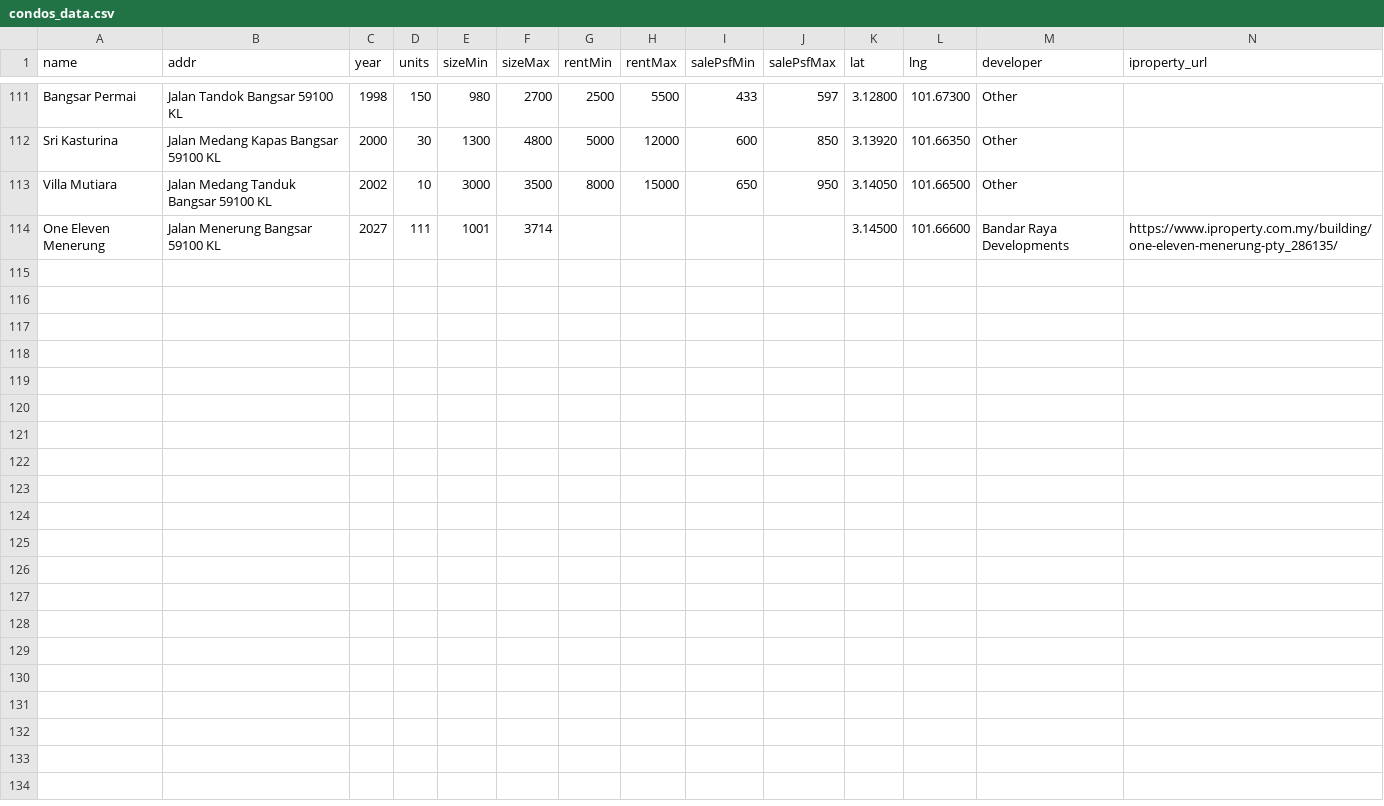
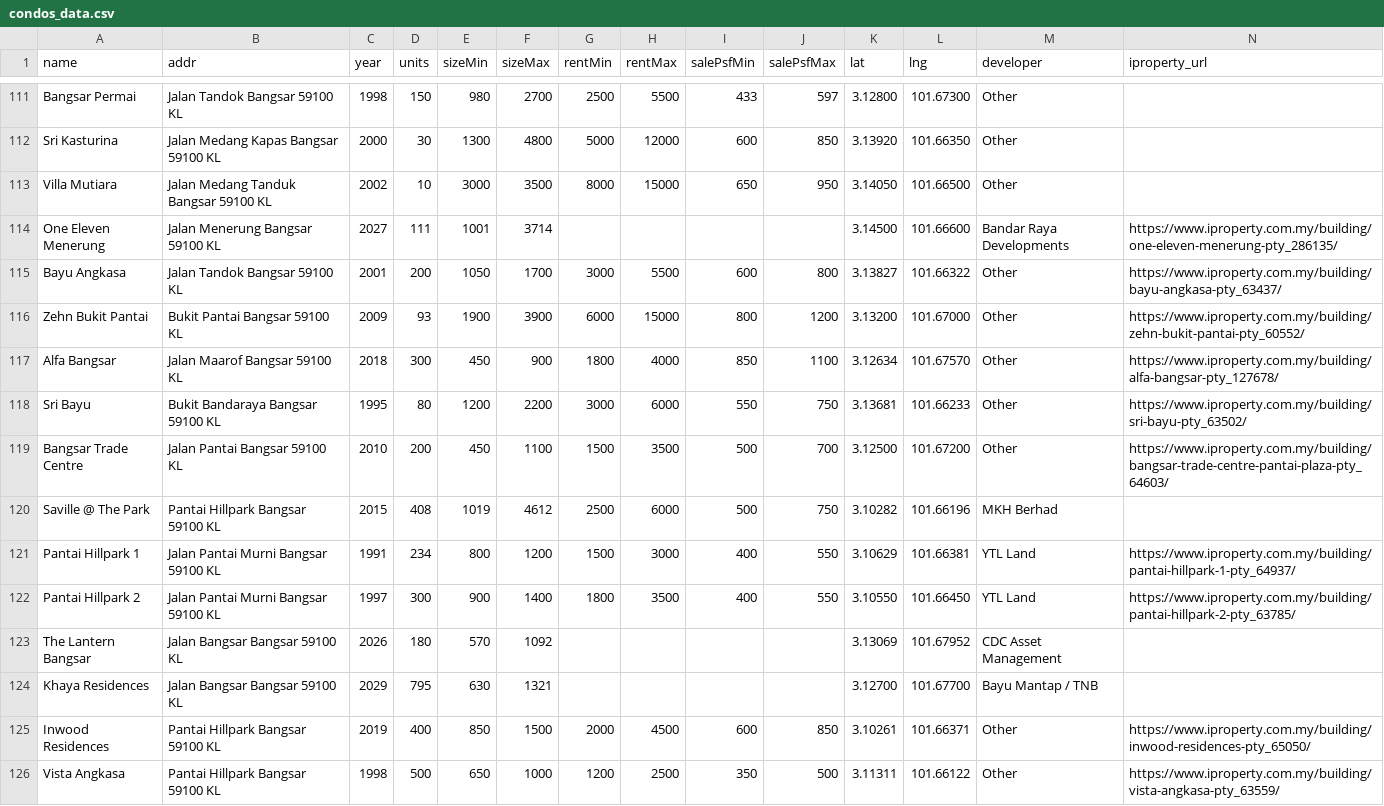
Before and after one commit to takemoritoshihiko-png/mont-kiara-dashboard, a CSV file: condos_data.csv, drawn as a sheet; only a part is shown, gaps mark what is left out; rows hold the shown columns only; the diff names each change by its address in the sheet, - before the commit and + after, or states it on an @@ line.

```diff
--- a/condos_data.csv
+++ b/condos_data.csv
+row 115: Bayu Angkasa | Jalan Tandok Bangsar 59100 KL | 2001 | 200 | 1050 | 1700 | 3000 | 5500 | 600 | 800 | 3.13827 | 101.66322 | Other | https://www.iproperty.com.my/building/bayu-angkasa-pty_63437/
+row 116: Zehn Bukit Pantai | Bukit Pantai Bangsar 59100 KL | 2009 | 93 | 1900 | 3900 | 6000 | 15000 | 800 | 1200 | 3.13200 | 101.67000 | Other | https://www.iproperty.com.my/building/zehn-bukit-pantai-pty_60552/
+row 117: Alfa Bangsar | Jalan Maarof Bangsar 59100 KL | 2018 | 300 | 450 | 900 | 1800 | 4000 | 850 | 1100 | 3.12634 | 101.67570 | Other | https://www.iproperty.com.my/building/alfa-bangsar-pty_127678/
+row 118: Sri Bayu | Bukit Bandaraya Bangsar 59100 KL | 1995 | 80 | 1200 | 2200 | 3000 | 6000 | 550 | 750 | 3.13681 | 101.66233 | Other | https://www.iproperty.com.my/building/sri-bayu-pty_63502/
+row 119: Bangsar Trade Centre | Jalan Pantai Bangsar 59100 KL | 2010 | 200 | 450 | 1100 | 1500 | 3500 | 500 | 700 | 3.12500 | 101.67200 | Other | https://www.iproperty.com.my/building/bangsar-trade-centre-pantai-plaza-pty_64603/
+row 120: Saville @ The Park | Pantai Hillpark Bangsar 59100 KL | 2015 | 408 | 1019 | 4612 | 2500 | 6000 | 500 | 750 | 3.10282 | 101.66196 | MKH Berhad
+row 121: Pantai Hillpark 1 | Jalan Pantai Murni Bangsar 59100 KL | 1991 | 234 | 800 | 1200 | 1500 | 3000 | 400 | 550 | 3.10629 | 101.66381 | YTL Land | https://www.iproperty.com.my/building/pantai-hillpark-1-pty_64937/
+row 122: Pantai Hillpark 2 | Jalan Pantai Murni Bangsar 59100 KL | 1997 | 300 | 900 | 1400 | 1800 | 3500 | 400 | 550 | 3.10550 | 101.66450 | YTL Land | https://www.iproperty.com.my/building/pantai-hillpark-2-pty_63785/
+row 123: The Lantern Bangsar | Jalan Bangsar Bangsar 59100 KL | 2026 | 180 | 570 | 1092 |  |  |  |  | 3.13069 | 101.67952 | CDC Asset Management
+row 124: Khaya Residences | Jalan Bangsar Bangsar 59100 KL | 2029 | 795 | 630 | 1321 |  |  |  |  | 3.12700 | 101.67700 | Bayu Mantap / TNB
+row 125: Inwood Residences | Pantai Hillpark Bangsar 59100 KL | 2019 | 400 | 850 | 1500 | 2000 | 4500 | 600 | 850 | 3.10261 | 101.66371 | Other | https://www.iproperty.com.my/building/inwood-residences-pty_65050/
+row 126: Vista Angkasa | Pantai Hillpark Bangsar 59100 KL | 1998 | 500 | 650 | 1000 | 1200 | 2500 | 350 | 500 | 3.11311 | 101.66122 | Other | https://www.iproperty.com.my/building/vista-angkasa-pty_63559/
```
